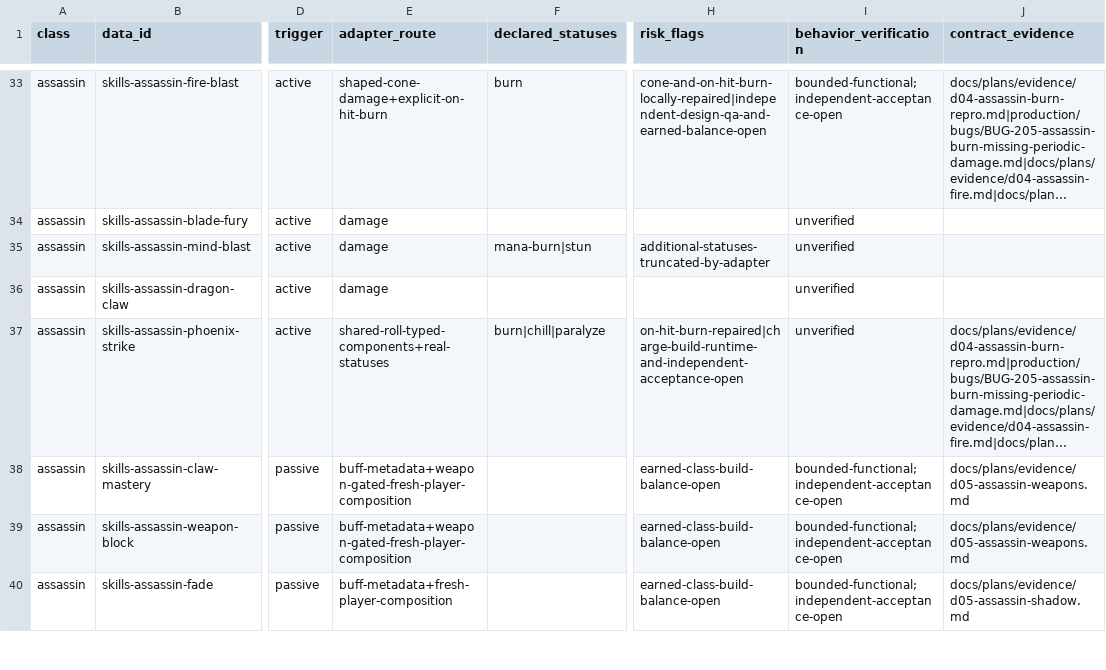
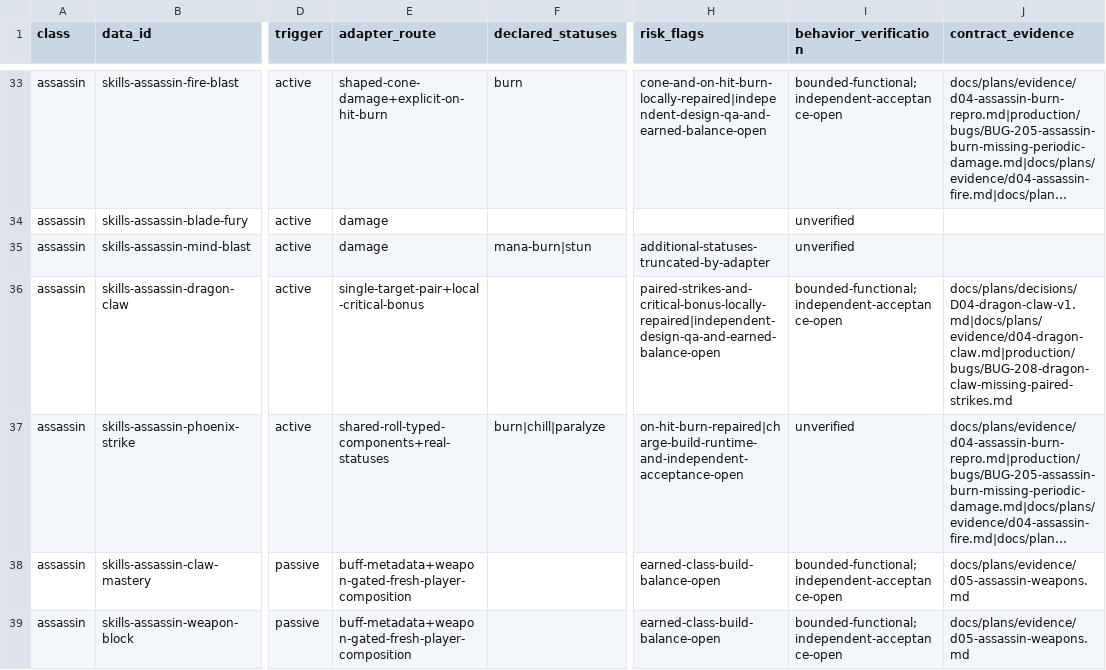
Before and after one commit to phoenixzqy/D2H5TextGame, a CSV file: docs/plans/skill-inventory.csv, drawn as a sheet; only a part is shown, gaps mark what is left out; the shorter side is filled out with more unchanged rows; long unchanged cells end in …; the diff names each change by its address in the sheet, - before the commit and + after, or states it on an @@ line.

```diff
--- a/docs/plans/skill-inventory.csv
+++ b/docs/plans/skill-inventory.csv
-E36 (adapter_route): damage
+E36 (adapter_route): single-target-pair+local-critical-bonus
-H36 (risk_flags): (empty)
+H36 (risk_flags): paired-strikes-and-critical-bonus-locally-repaired|independent-design-qa-and-earned-balance-open
-I36 (behavior_verification): unverified
+I36 (behavior_verification): bounded-functional;independent-acceptance-open
-J36 (contract_evidence): (empty)
+J36 (contract_evidence): docs/plans/decisions/D04-dragon-claw-v1.md|docs/plans/evidence/d04-dragon-claw.md|production/bugs/BUG-208-dragon-claw-missing-paired-strikes.md
```
Also changed, not shown: 14 other files.
